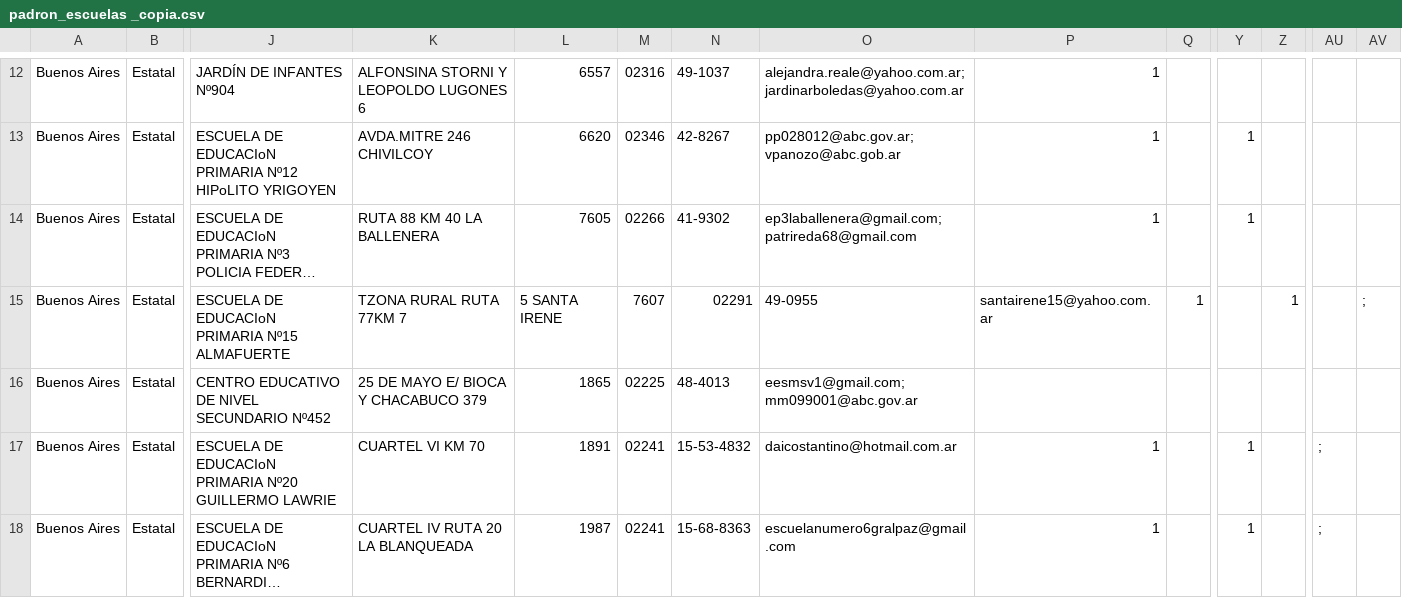
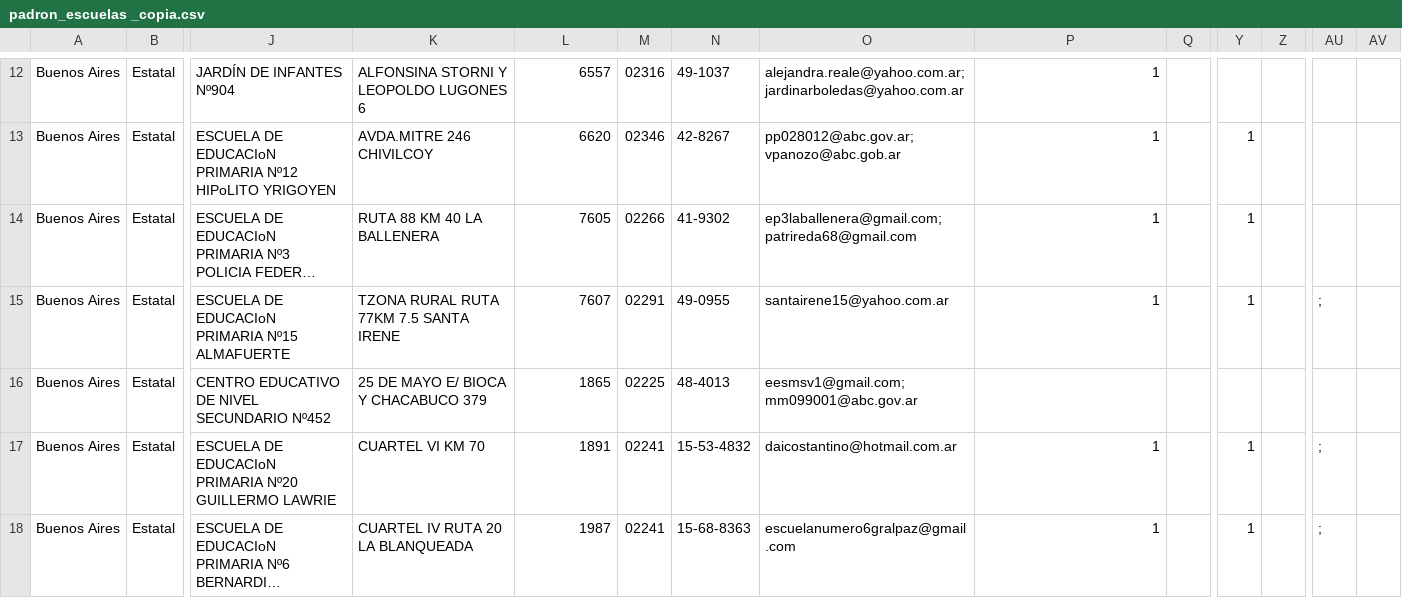
Before and after one commit to emypb93/Datasets, a CSV file: padron_escuelas _copia.csv, drawn as a sheet; only a part is shown, gaps mark what is left out; long unchanged cells end in …; the diff names each change by its address in the sheet, - before the commit and + after, or states it on an @@ line.

Commit message:
Update padron_escuelas _copia.csv

```diff
--- a/padron_escuelas _copia.csv
+++ b/padron_escuelas _copia.csv
-K15: TZONA RURAL RUTA 77KM 7
+K15: TZONA RURAL RUTA 77KM 7.5 SANTA IRENE
-L15: 5 SANTA IRENE
+L15: 7607
-M15: 7607
+M15: 02291
-N15: 02291
+N15: 49-0955
-O15: 49-0955
+O15: santairene15@yahoo.com.ar
-P15: santairene15@yahoo.com.ar
+P15: 1
-Q15: 1
+Q15: (empty)
-Y15: (empty)
+Y15: 1
-Z15: 1
+Z15: (empty)
-AU15: (empty)
+AU15: ;
-AV15: ;
+AV15: (empty)
```
